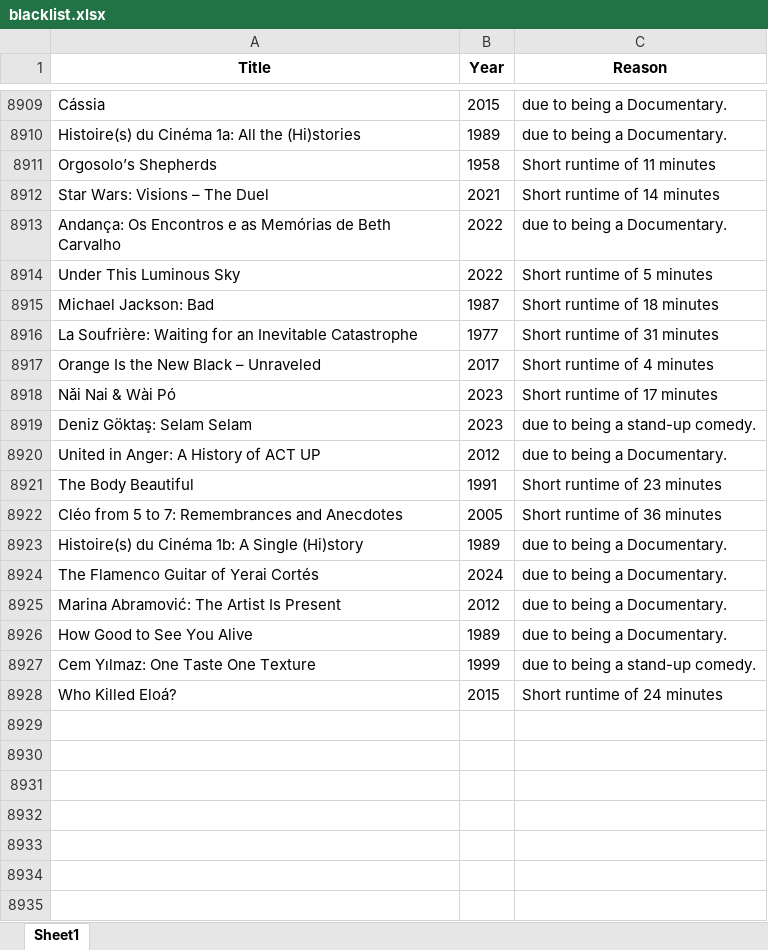
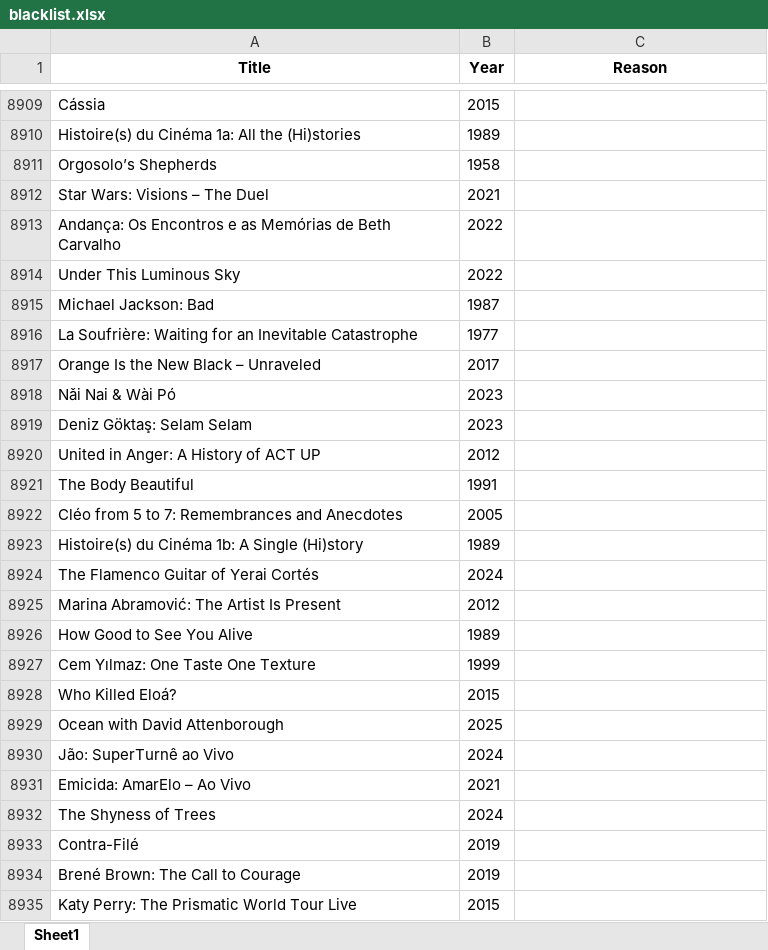
Before and after one commit to bigbadraj/Old-Letterboxd-Web-Scraping, an Excel workbook: blacklist.xlsx, sheet Sheet1, drawn as a sheet; only a part is shown, gaps mark what is left out; values as stored, in another font and other column widths than the file's, no borders; the diff covers the shown part only; the diff names each change by its address in the sheet, - before the commit and + after, or states it on an @@ line.

```diff
--- a/blacklist.xlsx (sheet Sheet1)
+++ b/blacklist.xlsx (sheet Sheet1)
-C8909:C8910 (Reason): due to being a Documentary.
+C8909:C8910 (Reason): (empty)
-C8911 (Reason): Short runtime of 11 minutes
+C8911 (Reason): (empty)
-C8912 (Reason): Short runtime of 14 minutes
+C8912 (Reason): (empty)
-C8913 (Reason): due to being a Documentary.
+C8913 (Reason): (empty)
-C8914 (Reason): Short runtime of 5 minutes
+C8914 (Reason): (empty)
-C8915 (Reason): Short runtime of 18 minutes
+C8915 (Reason): (empty)
-C8916 (Reason): Short runtime of 31 minutes
+C8916 (Reason): (empty)
-C8917 (Reason): Short runtime of 4 minutes
+C8917 (Reason): (empty)
-C8918 (Reason): Short runtime of 17 minutes
+C8918 (Reason): (empty)
-C8919 (Reason): due to being a stand-up comedy.
+C8919 (Reason): (empty)
-C8920 (Reason): due to being a Documentary.
+C8920 (Reason): (empty)
-C8921 (Reason): Short runtime of 23 minutes
+C8921 (Reason): (empty)
-C8922 (Reason): Short runtime of 36 minutes
+C8922 (Reason): (empty)
-C8923:C8926 (Reason): due to being a Documentary.
+C8923:C8926 (Reason): (empty)
-C8927 (Reason): due to being a stand-up comedy.
+C8927 (Reason): (empty)
-C8928 (Reason): Short runtime of 24 minutes
+C8928 (Reason): (empty)
+row 8929: Ocean with David Attenborough | 2025
+row 8930: Jão: SuperTurnê ao Vivo | 2024
+row 8931: Emicida: AmarElo – Ao Vivo | 2021
+row 8932: The Shyness of Trees | 2024
+row 8933: Contra-Filé | 2019
+row 8934: Brené Brown: The Call to Courage | 2019
+row 8935: Katy Perry: The Prismatic World Tour Live | 2015
```
Also changed, not shown: 17 added rows and 56 edited cells elsewhere in this sheet, 1 other file.
